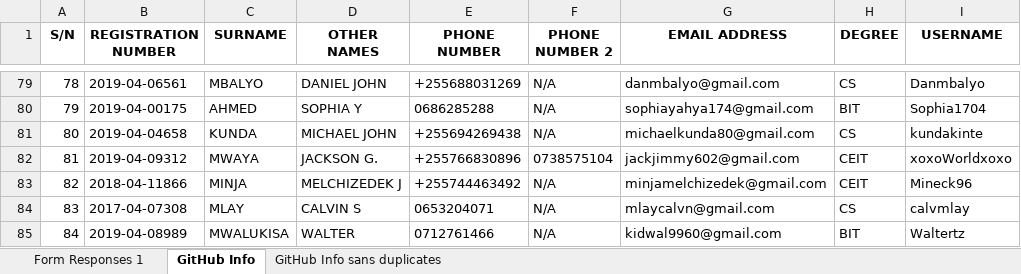
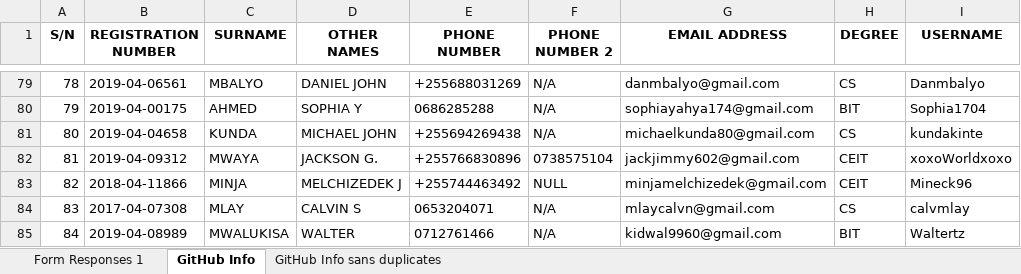
Before and after one commit to jlungo/staffcard, an Excel workbook: CS335/GitHub Info sans duplicates.xlsx, sheet GitHub Info, drawn as a sheet; only a part is shown, gaps mark what is left out; values as stored, in another font and other column widths than the file's, no borders; conditional formats not drawn; the diff names each change by its address in the sheet, - before the commit and + after, or states it on an @@ line.

```diff
--- a/CS335/GitHub Info sans duplicates.xlsx (sheet GitHub Info)
+++ b/CS335/GitHub Info sans duplicates.xlsx (sheet GitHub Info)
-F83 (PHONE NUMBER 2): N/A
+F83 (PHONE NUMBER 2): NULL
```
Also changed, not shown: 1 other file.
